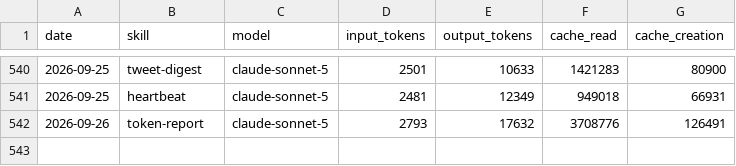
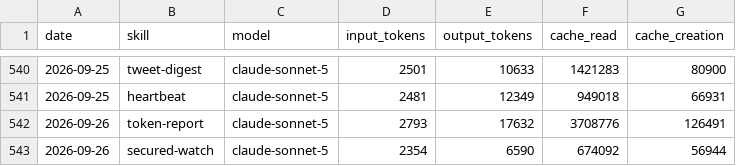
Before and after one commit to aaronjmars/aeon-agent, a CSV file: memory/token-usage.csv, drawn as a sheet; only a part is shown, gaps mark what is left out.

Commit message:
chore(secured-watch): auto-commit 2026-09-26

```diff
--- a/memory/token-usage.csv
+++ b/memory/token-usage.csv
@@ -542 +542,2 @@ date,skill,model,input_tokens,output_tokens,cache_read,cache_creation
 2026-09-26,token-report,claude-sonnet-5,2793,17632,3708776,126491
+2026-09-26,secured-watch,claude-sonnet-5,2354,6590,674092,56944
```
Also changed, not shown: 4 other files.
